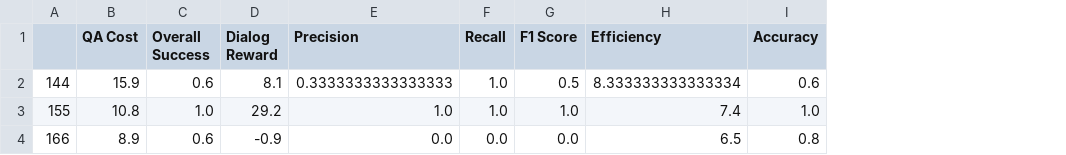
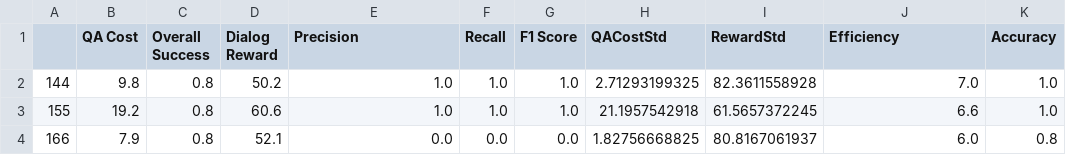
Before and after one commit to bu-air-lab/KB_augment_dialog, a CSV file: agent/Plots_data/all_5_trials_domain_experiment_entropy_5_justentropyheuristic_baseline2.csv, drawn as a sheet; addresses are those after the commit; the diff names each change by its address in the sheet, - before the commit and + after, or states it on an @@ line.

```diff
--- a/agent/Plots_data/all_5_trials_domain_experiment_entropy_5_justentropyheuristic_baseline2.csv
+++ b/agent/Plots_data/all_5_trials_domain_experiment_entropy_5_justentropyheuristic_baseline2.csv
+column H (QACostStd), rows 2-4: 2.71293199325 | 21.1957542918 | 1.82756668825
+column I (RewardStd), rows 2-4: 82.3611558928 | 61.5657372245 | 80.8167061937
-B2 (QA Cost): 15.9
+B2 (QA Cost): 9.8
-C2 (Overall Success): 0.6
+C2 (Overall Success): 0.8
-D2 (Dialog Reward): 8.1
+D2 (Dialog Reward): 50.2
-E2 (Precision): 0.3333333333333333
+E2 (Precision): 1.0
-G2 (F1 Score): 0.5
+G2 (F1 Score): 1.0
-J2 (Efficiency): 8.333333333333334
+J2 (Efficiency): 7.0
-K2 (Accuracy): 0.6
+K2 (Accuracy): 1.0
-B3 (QA Cost): 10.8
+B3 (QA Cost): 19.2
-C3 (Overall Success): 1.0
+C3 (Overall Success): 0.8
-D3 (Dialog Reward): 29.2
+D3 (Dialog Reward): 60.6
-J3 (Efficiency): 7.4
+J3 (Efficiency): 6.6
-B4 (QA Cost): 8.9
+B4 (QA Cost): 7.9
-C4 (Overall Success): 0.6
+C4 (Overall Success): 0.8
-D4 (Dialog Reward): -0.9
+D4 (Dialog Reward): 52.1
-J4 (Efficiency): 6.5
+J4 (Efficiency): 6.0
```
Also changed, not shown: agent/Plots_data/all_2000_trials_domain_experiment_entropy_5_belief_0.35_entropyheuristic_pomdpdual.csv, agent/Plots_data/all_2000_trials_domain_experiment_entropy_5_justentropyheuristic_baseline2.csv, 43 other files.
